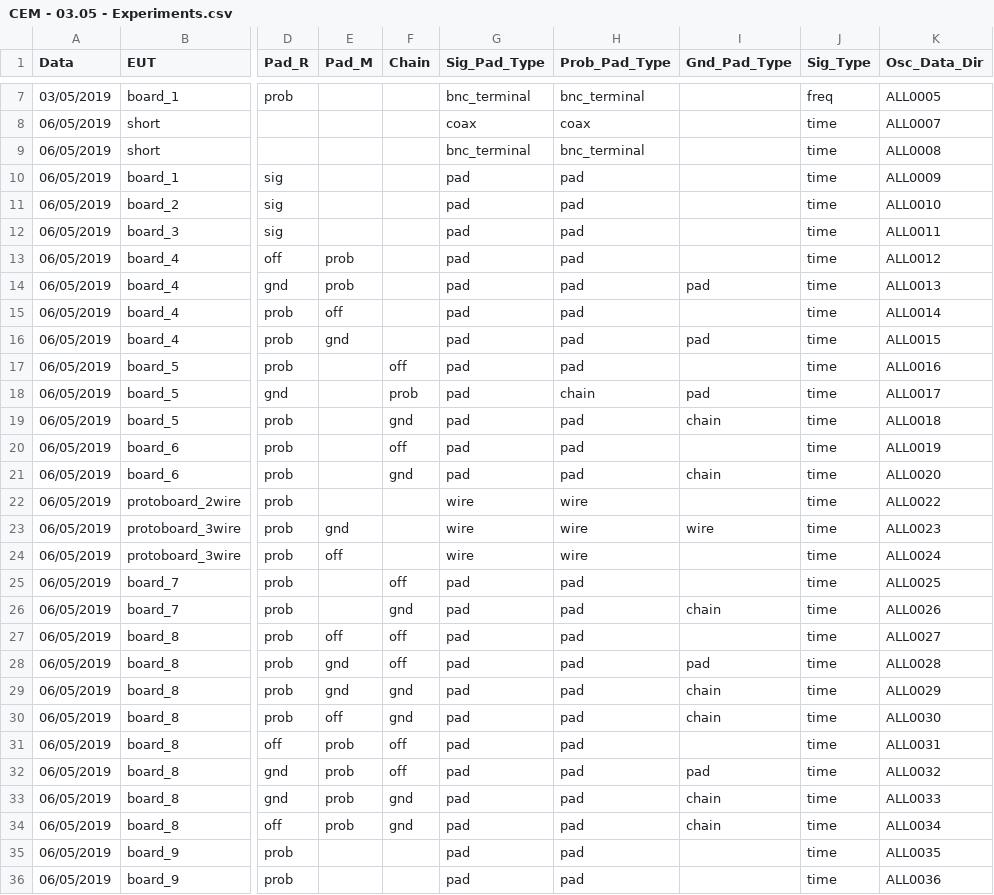
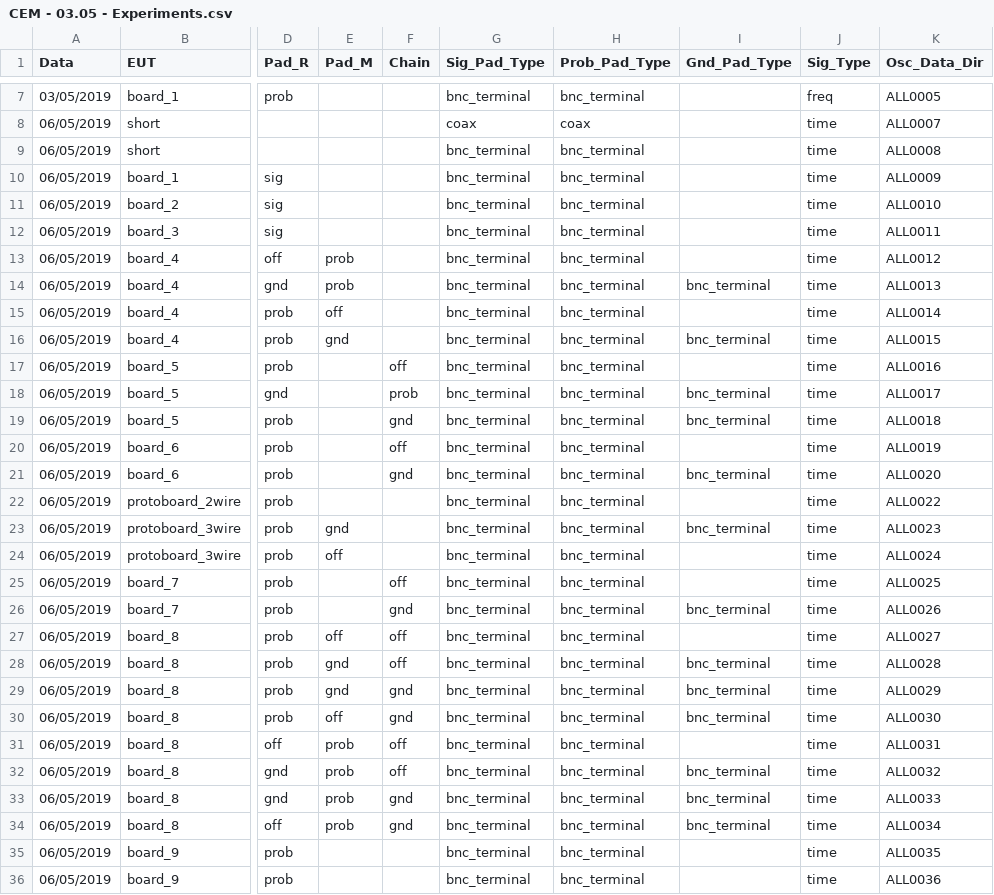
Before and after one commit to lsmanoel/CEM_2, a CSV file: CEM - 03.05 - Experiments.csv, drawn as a sheet; only a part is shown, gaps mark what is left out; the diff covers the shown part only; the diff names each change by its address in the sheet, - before the commit and + after, or states it on an @@ line.

Commit message:
update Experiments.csv

```diff
--- a/CEM - 03.05 - Experiments.csv
+++ b/CEM - 03.05 - Experiments.csv
-G10:G21 (Sig_Pad_Type): pad
+G10:G21 (Sig_Pad_Type): bnc_terminal
-H10:H17 (Prob_Pad_Type): pad
+H10:H17 (Prob_Pad_Type): bnc_terminal
-I14 (Gnd_Pad_Type): pad
+I14 (Gnd_Pad_Type): bnc_terminal
-I16 (Gnd_Pad_Type): pad
+I16 (Gnd_Pad_Type): bnc_terminal
-H18 (Prob_Pad_Type): chain
+H18 (Prob_Pad_Type): bnc_terminal
-I18 (Gnd_Pad_Type): pad
+I18 (Gnd_Pad_Type): bnc_terminal
-H19:H21 (Prob_Pad_Type): pad
+H19:H21 (Prob_Pad_Type): bnc_terminal
-I19 (Gnd_Pad_Type): chain
+I19 (Gnd_Pad_Type): bnc_terminal
-I21 (Gnd_Pad_Type): chain
+I21 (Gnd_Pad_Type): bnc_terminal
-G22:G24 (Sig_Pad_Type): wire
+G22:G24 (Sig_Pad_Type): bnc_terminal
-H22:H24 (Prob_Pad_Type): wire
+H22:H24 (Prob_Pad_Type): bnc_terminal
-I23 (Gnd_Pad_Type): wire
+I23 (Gnd_Pad_Type): bnc_terminal
-G25:G36 (Sig_Pad_Type): pad
+G25:G36 (Sig_Pad_Type): bnc_terminal
-H25:H36 (Prob_Pad_Type): pad
+H25:H36 (Prob_Pad_Type): bnc_terminal
-I26 (Gnd_Pad_Type): chain
+I26 (Gnd_Pad_Type): bnc_terminal
-I28 (Gnd_Pad_Type): pad
+I28 (Gnd_Pad_Type): bnc_terminal
-I29:I30 (Gnd_Pad_Type): chain
+I29:I30 (Gnd_Pad_Type): bnc_terminal
-I32 (Gnd_Pad_Type): pad
+I32 (Gnd_Pad_Type): bnc_terminal
-I33:I34 (Gnd_Pad_Type): chain
+I33:I34 (Gnd_Pad_Type): bnc_terminal
```
Also changed, not shown: 71 edited cells elsewhere in this file, 2 other files.
